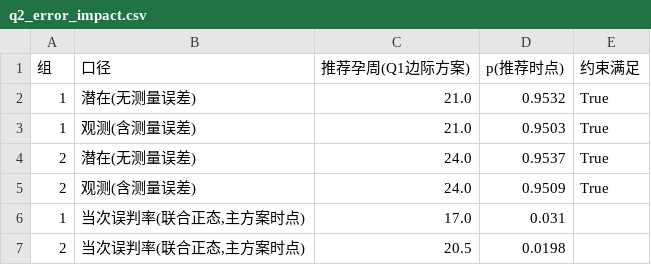
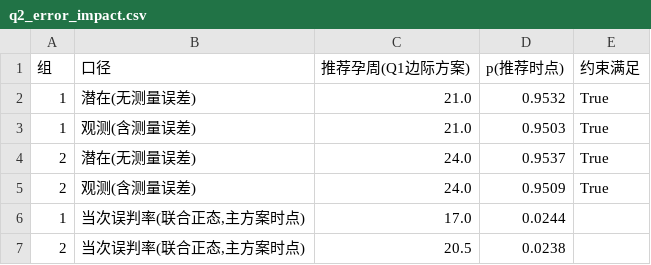
Before and after one commit to lifan25/25CUMCMC, a CSV file: Q2/04_结果/q2_error_impact.csv, drawn as a sheet.

```diff
--- a/Q2/04_结果/q2_error_impact.csv
+++ b/Q2/04_结果/q2_error_impact.csv
@@ -5,3 +5,3 @@
 2,观测(含测量误差),24.0,0.9509,True
-1,"当次误判率(联合正态,主方案时点)",17.0,0.031,
-2,"当次误判率(联合正态,主方案时点)",20.5,0.0198,
+1,"当次误判率(联合正态,主方案时点)",17.0,0.0244,
+2,"当次误判率(联合正态,主方案时点)",20.5,0.0238,
```
Also changed, not shown: Q2/04_结果/q2_aft_fit.csv, Q2/04_结果/q2_order.csv, 11 other files.
